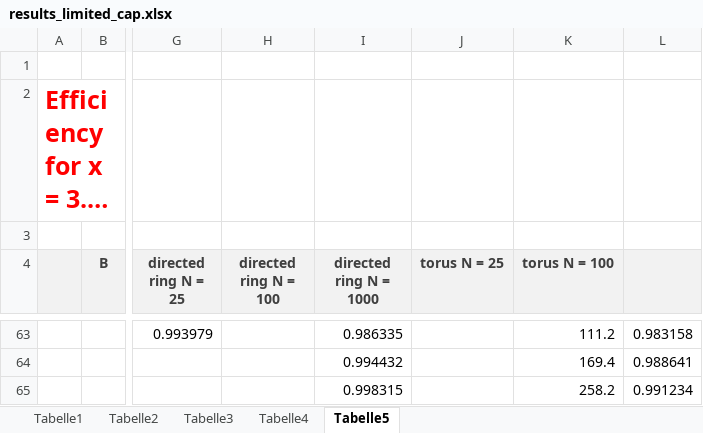
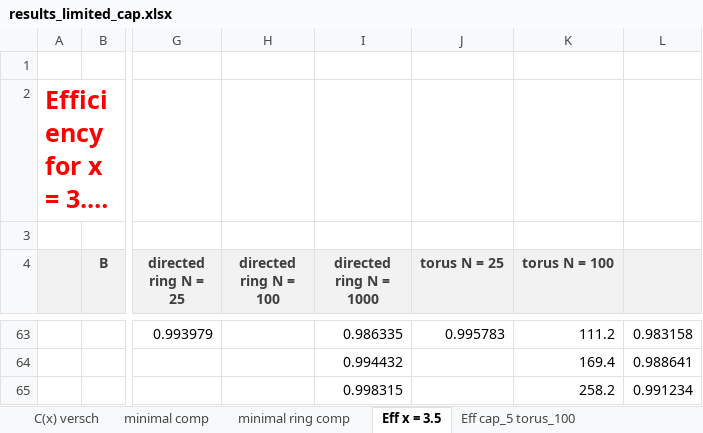
Before and after one commit to robderzerstoerer/ridesharing_sim_qt, an Excel workbook: ridesharing_sim_qt/results_limited_cap.xlsx, sheet Eff x = 3.5, drawn as a sheet; only a part is shown, gaps mark what is left out; long unchanged cells end in …; values as stored, in another font and other column widths than the file's, no borders; charts and pictures not drawn; the diff covers the shown part only; the diff names each change by its address in the sheet, - before the commit and + after, or states it on an @@ line.

```diff
--- a/ridesharing_sim_qt/results_limited_cap.xlsx (sheet Eff x = 3.5)
+++ b/ridesharing_sim_qt/results_limited_cap.xlsx (sheet Eff x = 3.5)
-sheet tab: Tabelle1
+sheet tab: C(x) versch
-sheet tab: Tabelle2
+sheet tab: minimal comp
-sheet tab: Tabelle4
+sheet tab: minimal ring comp
-sheet tab: Tabelle5
+sheet tab: Eff x = 3.5
-sheet tab: Tabelle3
+sheet tab: Eff cap_5 torus_100
-J63 (torus N = 25): (empty)
+J63 (torus N = 25): 0.995783
```
Also changed, not shown: 31 edited cells and cell formats elsewhere in this sheet, charts or pictures, 33 other files.
